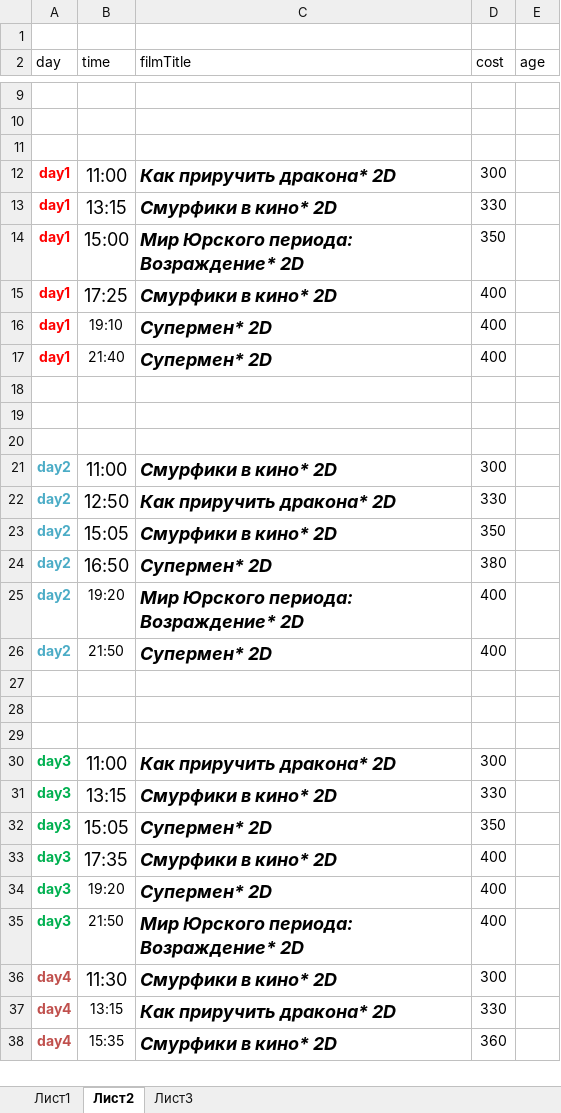
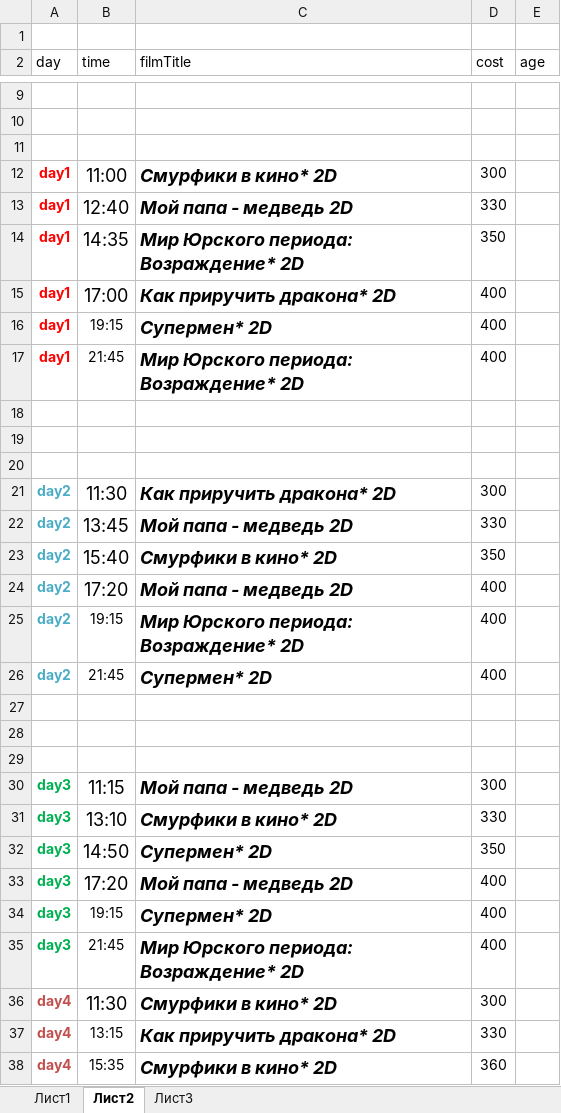
Before and after one commit to eg-bond/ReactSovremennic, an Excel workbook: ExternalScripts/Excel/macros.xlsm, sheet Лист2, drawn as a sheet; only a part is shown, gaps mark what is left out; values as stored, in another font and other column widths than the file's, no borders; the diff names each change by its address in the sheet, - before the commit and + after, or states it on an @@ line.

```diff
--- a/ExternalScripts/Excel/macros.xlsm (sheet Лист2)
+++ b/ExternalScripts/Excel/macros.xlsm (sheet Лист2)
-C12 (filmTitle): Как приручить дракона* 2D
+C12 (filmTitle): Смурфики в кино* 2D
-B13 (time): 13:15
+B13 (time): 12:40
-C13 (filmTitle): Смурфики в кино* 2D
+C13 (filmTitle): Мой папа - медведь 2D
-B14 (time): 15:00
+B14 (time): 14:35
-B15 (time): 17:25
+B15 (time): 17:00
-C15 (filmTitle): Смурфики в кино* 2D
+C15 (filmTitle): Как приручить дракона* 2D
-B16 (time): 19:10
+B16 (time): 19:15
-B17 (time): 21:40
+B17 (time): 21:45
-C17 (filmTitle): Супермен* 2D
+C17 (filmTitle): Мир Юрского периода: Возраждение* 2D
-B21 (time): 11:00
+B21 (time): 11:30
-C21 (filmTitle): Смурфики в кино* 2D
+C21 (filmTitle): Как приручить дракона* 2D
-B22 (time): 12:50
+B22 (time): 13:45
-C22 (filmTitle): Как приручить дракона* 2D
+C22 (filmTitle): Мой папа - медведь 2D
-B23 (time): 15:05
+B23 (time): 15:40
-B24 (time): 16:50
+B24 (time): 17:20
-C24 (filmTitle): Супермен* 2D
+C24 (filmTitle): Мой папа - медведь 2D
-D24 (cost): 380
+D24 (cost): 400
-B25 (time): 19:20
+B25 (time): 19:15
-B26 (time): 21:50
+B26 (time): 21:45
-B30 (time): 11:00
+B30 (time): 11:15
-C30 (filmTitle): Как приручить дракона* 2D
+C30 (filmTitle): Мой папа - медведь 2D
-B31 (time): 13:15
+B31 (time): 13:10
-B32 (time): 15:05
+B32 (time): 14:50
-B33 (time): 17:35
+B33 (time): 17:20
-C33 (filmTitle): Смурфики в кино* 2D
+C33 (filmTitle): Мой папа - медведь 2D
-B34 (time): 19:20
+B34 (time): 19:15
-B35 (time): 21:50
+B35 (time): 21:45
```
Also changed, not shown: sheet Лист1, 5 other files.
